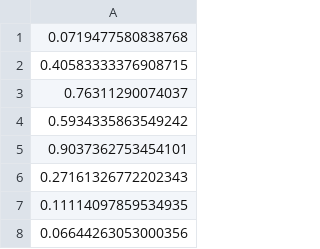
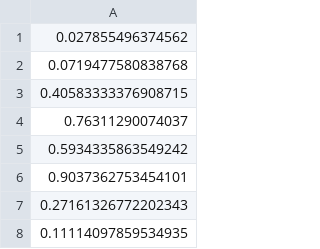
Before and after one commit to MissoumYoucef/rital_tmp, a CSV file: rital_tmp2/submission-pres-3.csv, drawn as a sheet; only a part is shown; the shorter side is filled out with more unchanged rows; the diff names each change by its address in the sheet, - before the commit and + after, or states it on an @@ line.

```diff
--- a/rital_tmp2/submission-pres-3.csv
+++ b/rital_tmp2/submission-pres-3.csv
+row 1: 0.027855496374562
```
